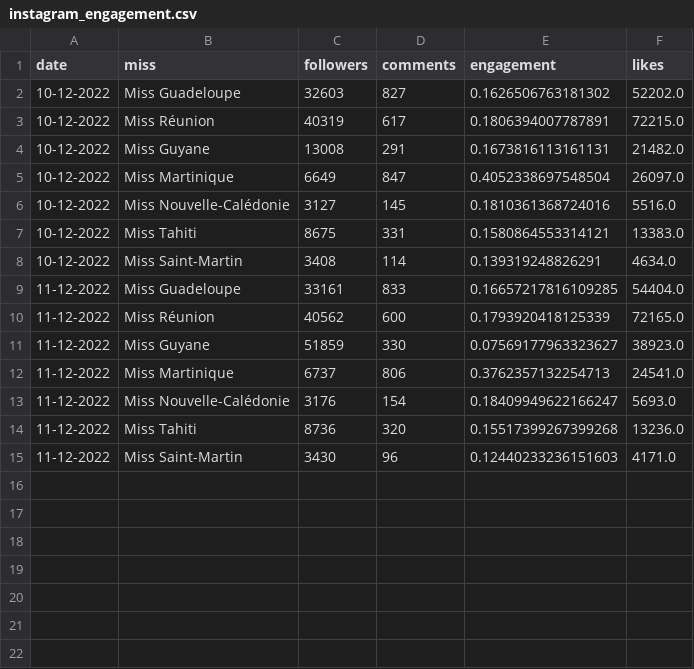
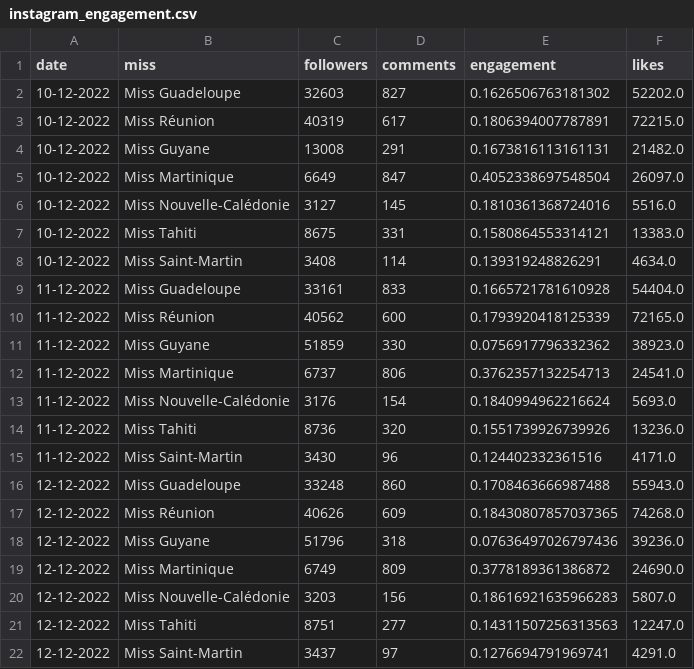
Before and after one commit to MKSeymour/MissFrance2023, a CSV file: instagram_engagement.csv, drawn as a sheet.

Commit message:
Add files via upload

```diff
--- a/instagram_engagement.csv
+++ b/instagram_engagement.csv
@@ -8,8 +8,15 @@ date,miss,followers,comments,engagement,likes
 10-12-2022,Miss Saint-Martin,3408,114,0.139319248826291,4634.0
-11-12-2022,Miss Guadeloupe,33161,833,0.16657217816109285,54404.0
+11-12-2022,Miss Guadeloupe,33161,833,0.1665721781610928,54404.0
 11-12-2022,Miss Réunion,40562,600,0.1793920418125339,72165.0
-11-12-2022,Miss Guyane,51859,330,0.07569177963323627,38923.0
+11-12-2022,Miss Guyane,51859,330,0.0756917796332362,38923.0
 11-12-2022,Miss Martinique,6737,806,0.3762357132254713,24541.0
-11-12-2022,Miss Nouvelle-Calédonie,3176,154,0.18409949622166247,5693.0
-11-12-2022,Miss Tahiti,8736,320,0.15517399267399268,13236.0
-11-12-2022,Miss Saint-Martin,3430,96,0.12440233236151603,4171.0
+11-12-2022,Miss Nouvelle-Calédonie,3176,154,0.1840994962216624,5693.0
+11-12-2022,Miss Tahiti,8736,320,0.1551739926739926,13236.0
+11-12-2022,Miss Saint-Martin,3430,96,0.124402332361516,4171.0
+12-12-2022,Miss Guadeloupe,33248,860,0.1708463666987488,55943.0
+12-12-2022,Miss Réunion,40626,609,0.18430807857037365,74268.0
+12-12-2022,Miss Guyane,51796,318,0.07636497026797436,39236.0
+12-12-2022,Miss Martinique,6749,809,0.3778189361386872,24690.0
+12-12-2022,Miss Nouvelle-Calédonie,3203,156,0.18616921635966283,5807.0
+12-12-2022,Miss Tahiti,8751,277,0.14311507256313563,12247.0
+12-12-2022,Miss Saint-Martin,3437,97,0.1276694791969741,4291.0
```
